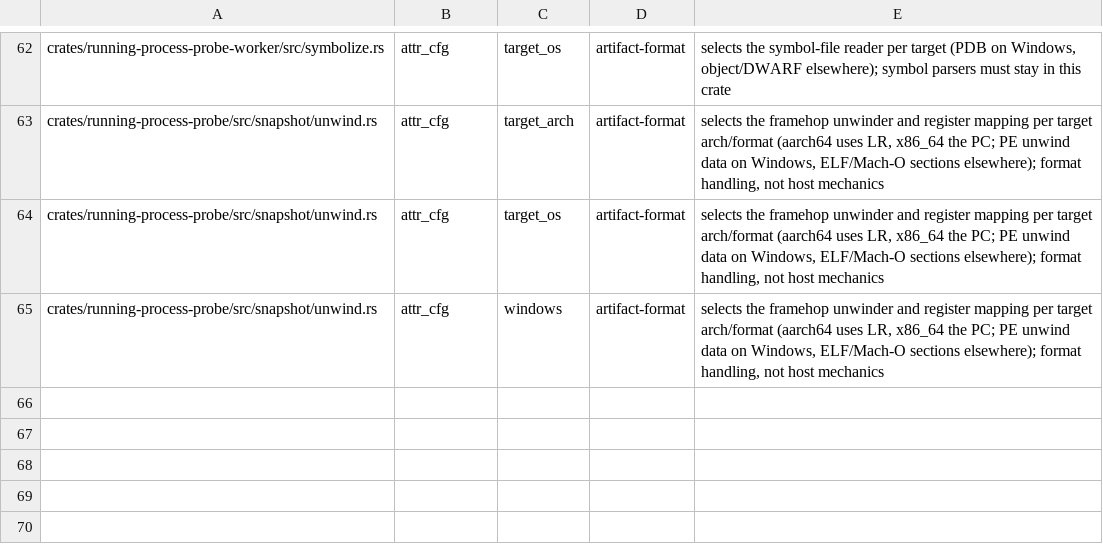
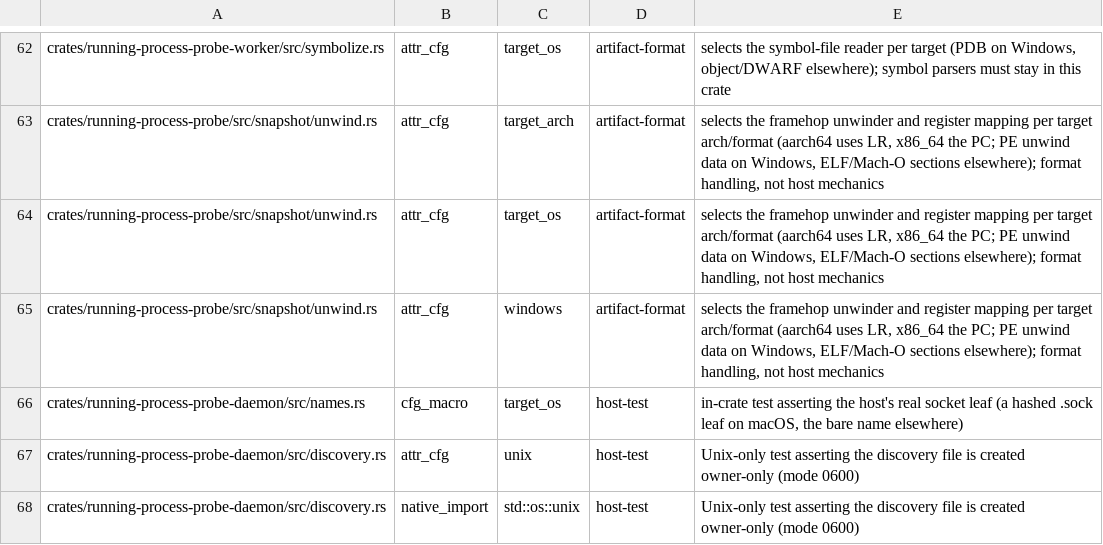
Before and after one commit to zackees/running-process, a TSV file: ci/platform_boundary.classes.tsv, drawn as a sheet; only a part is shown, gaps mark what is left out; the diff names each change by its address in the sheet, - before the commit and + after, or states it on an @@ line.

Commit message:
refactor(probe-daemon): wrap socket names through the platform facade (#1276)
wrap_socket_name chose between a filesystem path and a namespaced pipe name with
its own cfg. platform's legacy_ipc_name already makes that choice identically
(Unix: to_fs_name; Windows: strip the pipe prefix, to_ns_name), so delegate to
it. Also classifies probe-daemon's remaining test-only rows as host-test and
drops two rows whose code is gone; ledger 266 -> 264.

Refs #974

```diff
--- a/ci/platform_boundary.classes.tsv
+++ b/ci/platform_boundary.classes.tsv
+row 66: crates/running-process-probe-daemon/src/names.rs | cfg_macro | target_os | host-test | in-crate test asserting the host's real socket leaf (a hashed .sock leaf on macOS, the bare name elsewhere)
+row 67: crates/running-process-probe-daemon/src/discovery.rs | attr_cfg | unix | host-test | Unix-only test asserting the discovery file is created owner-only (mode 0600)
+row 68: crates/running-process-probe-daemon/src/discovery.rs | native_import | std::os::unix | host-test | Unix-only test asserting the discovery file is created owner-only (mode 0600)
```
Also changed, not shown: 3 other files.
